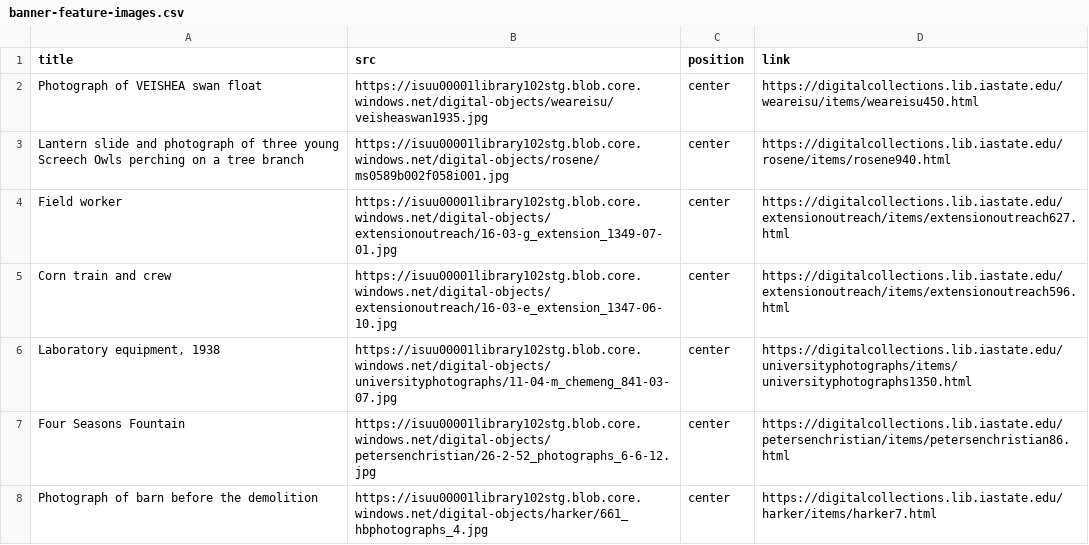
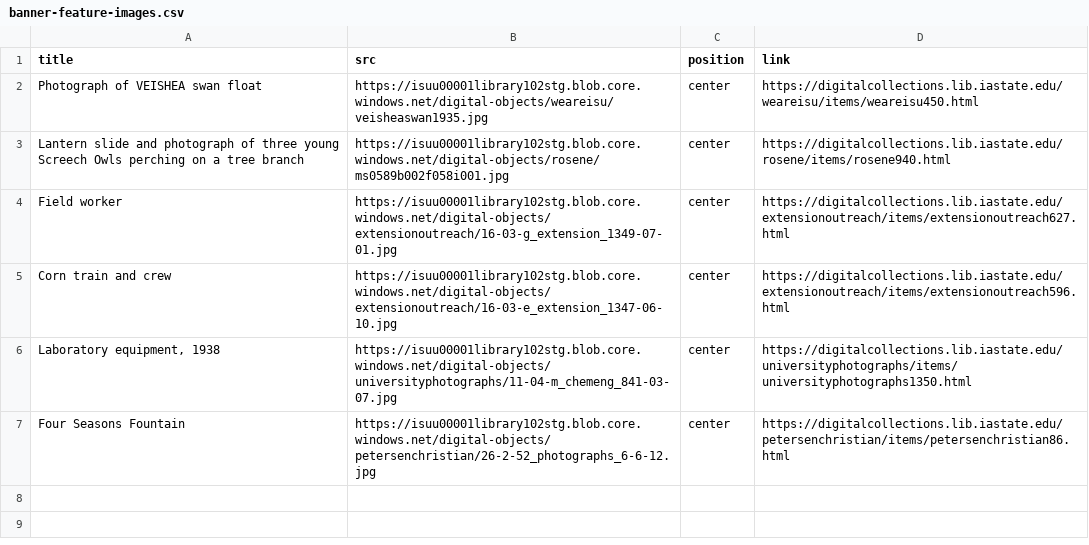
Before and after one commit to isu-digital/digitalcollections.lib, a CSV file: _data/banner-feature-images.csv, drawn as a sheet; the diff names each change by its address in the sheet, - before the commit and + after, or states it on an @@ line.

Commit message:
remove harker image

```diff
--- a/_data/banner-feature-images.csv
+++ b/_data/banner-feature-images.csv
-row 8: Photograph of barn before the demolition | https://isuu00001library102stg.blob.core.windows.net/digital-objects/harker/661_hbphotographs_4.jpg | center | https://digitalcollections.lib.iastate.edu/harker/items/harker7.html
```
